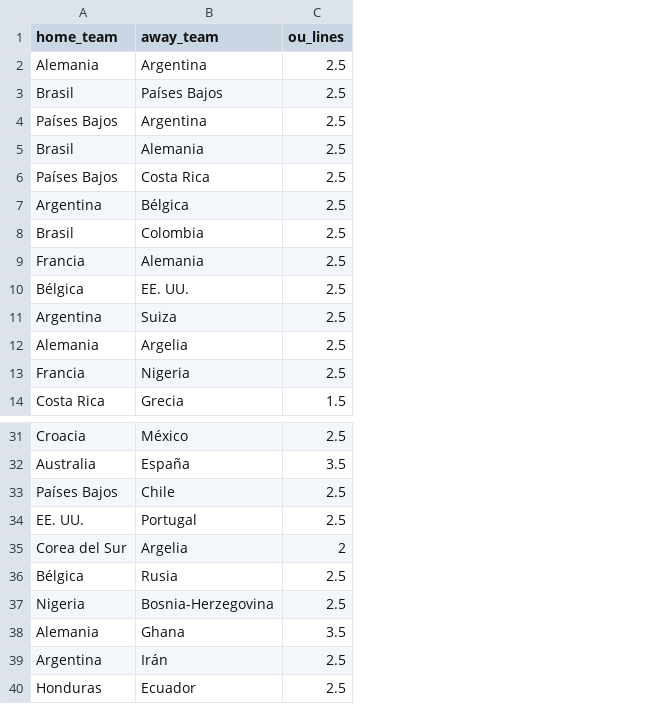
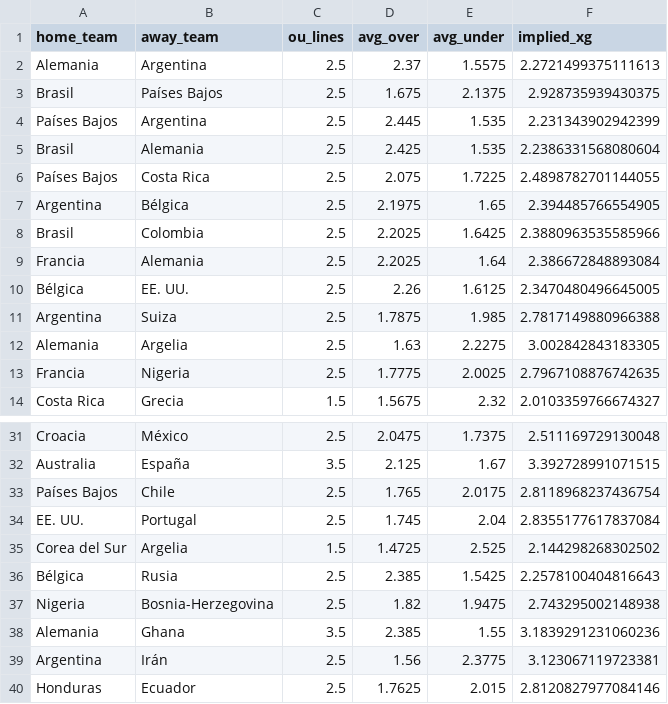
Before and after one commit to LuisPHernandez/wc_predictor, a CSV file: data/odds/2014wc_expected_goals.csv, drawn as a sheet; only a part is shown, gaps mark what is left out; the diff names each change by its address in the sheet, - before the commit and + after, or states it on an @@ line.

```diff
--- a/data/odds/2014wc_expected_goals.csv
+++ b/data/odds/2014wc_expected_goals.csv
+column D (avg_over), rows 2-14: 2.37 | 1.675 | 2.445 | 2.425 | 2.075 | 2.1975 | 2.2025 | 2.2025 | 2.26 | 1.7875 | 1.63 | 1.7775 | 1.5675; rows 31-40: 2.0475 | 2.125 | 1.765 | 1.745 | 1.4725 | 2.385 | 1.82 | 2.385 | 1.56 | 1.7625
+column E (avg_under), rows 2-14: 1.5575 | 2.1375 | 1.535 | 1.535 | 1.7225 | 1.65 | 1.6425 | 1.64 | 1.6125 | 1.985 | 2.2275 | 2.0025 | 2.32; rows 31-40: 1.7375 | 1.67 | 2.0175 | 2.04 | 2.525 | 1.5425 | 1.9475 | 1.55 | 2.3775 | 2.015
+column F (implied_xg), rows 2-14: 2.2721499375111613 | 2.928735939430375 | 2.231343902942399 | 2.2386331568080604 | 2.4898782701144055 | 2.394485766554905 | 2.3880963535585966 | 2.386672848893084 | 2.3470480496645005 | 2.7817149880966388 | 3.002842843183305 | 2.7967108876742635 | 2.0103359766674327; rows 31-40: 2.511169729130048 | 3.392728991071515 | 2.8118968237436754 | 2.8355177617837084 | 2.144298268302502 | 2.2578100404816643 | 2.743295002148938 | 3.1839291231060236 | 3.123067119723381 | 2.8120827977084146
-C35 (ou_lines): 2
+C35 (ou_lines): 1.5
```
Also changed, not shown: data/odds/2018wc_expected_goals.csv, data/odds/2022wc_expected_goals.csv, 12 other files.
